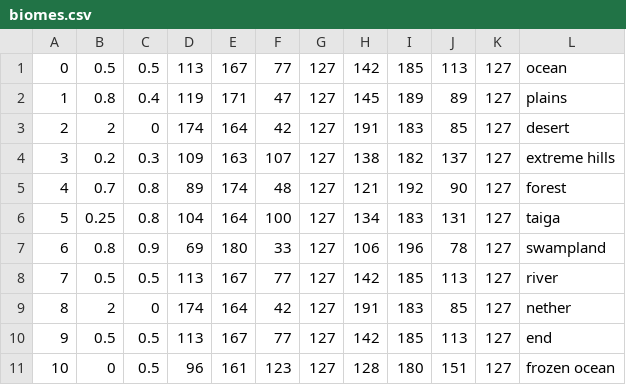
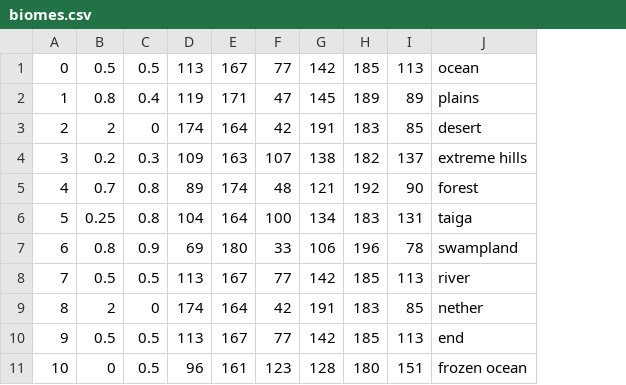
Before and after one commit to saltire/cmapbash, a CSV file: resources/biomes.csv, drawn as a sheet; only a part is shown; the diff names each change by its address in the sheet, - before the commit and + after, or states it on an @@ line.

Commit message:
Removed the alpha blend when mixing biome colours
Biome blocks now use pure hue/sat from biome colour, so no more
alpha column required in
the CSV file.

```diff
--- a/resources/biomes.csv
+++ b/resources/biomes.csv
-column G, rows 1-11: all 127
-column K, rows 1-11: all 127
```
Also changed, not shown: 2 other files.
